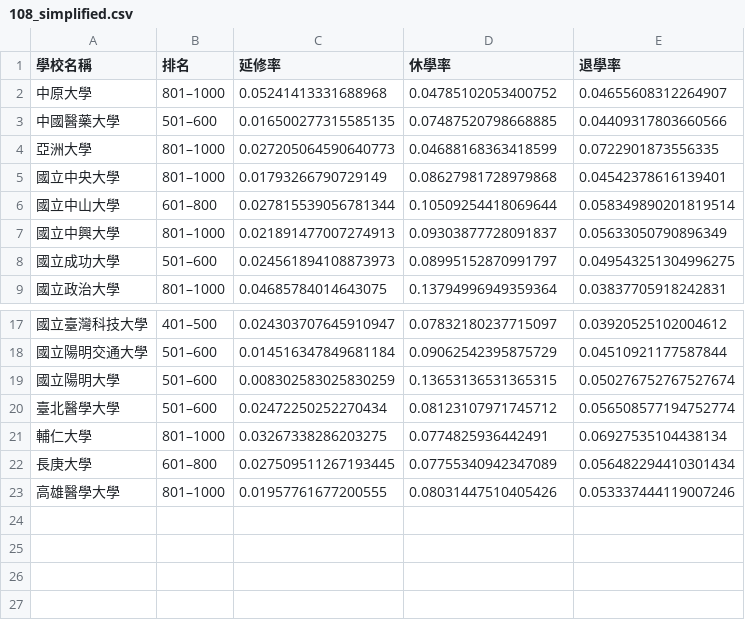
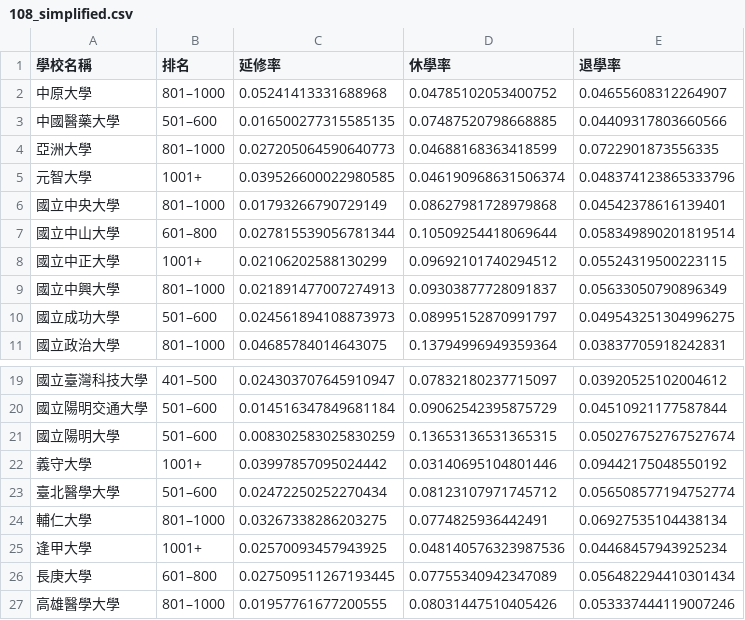
Before and after one commit to nocodenolife3742/Data-Programming-Final-Report, a CSV file: data/108_simplified.csv, drawn as a sheet; only a part is shown, gaps mark what is left out; the diff names each change by its address in the sheet, - before the commit and + after, or states it on an @@ line.

```diff
--- a/data/108_simplified.csv
+++ b/data/108_simplified.csv
+row 5: 元智大學 | 1001+ | 0.039526600022980585 | 0.046190968631506374 | 0.048374123865333796
+row 8: 國立中正大學 | 1001+ | 0.02106202588130299 | 0.09692101740294512 | 0.05524319500223115
+row 22: 義守大學 | 1001+ | 0.03997857095024442 | 0.03140695104801446 | 0.09442175048550192
+row 25: 逢甲大學 | 1001+ | 0.02570093457943925 | 0.048140576323987536 | 0.04468457943925234
```
Also changed, not shown: data/106_simplified.csv, data/109.csv, 6 other files.
